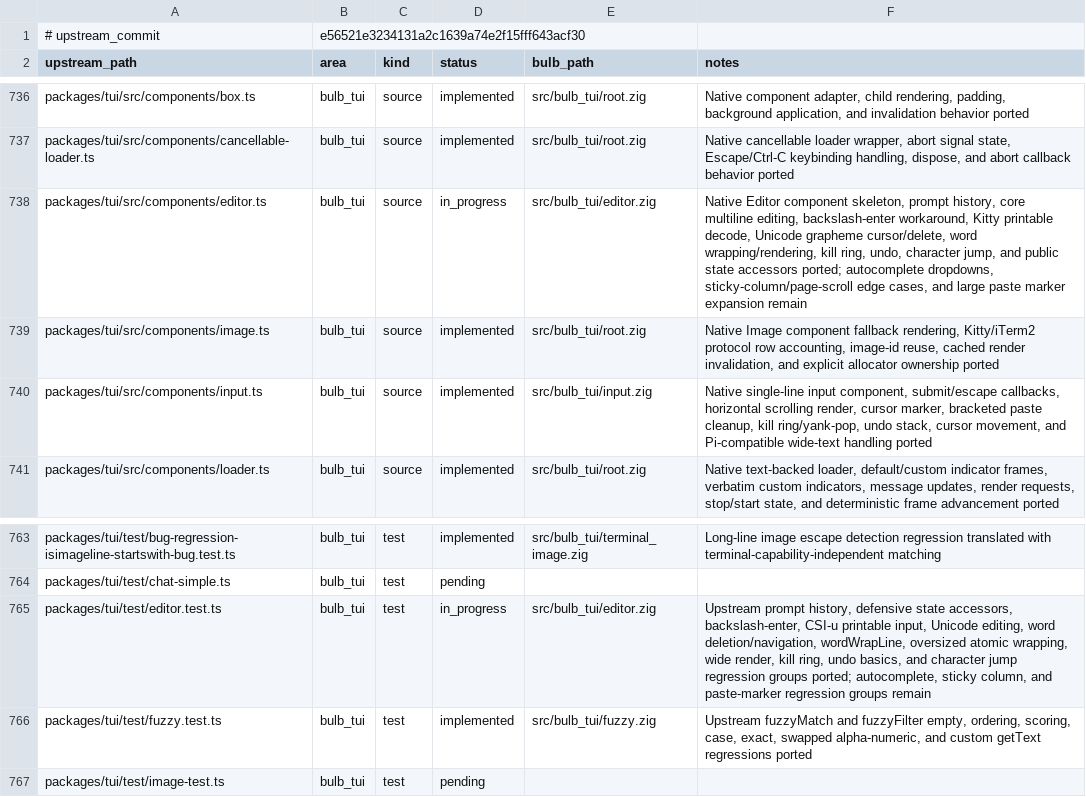
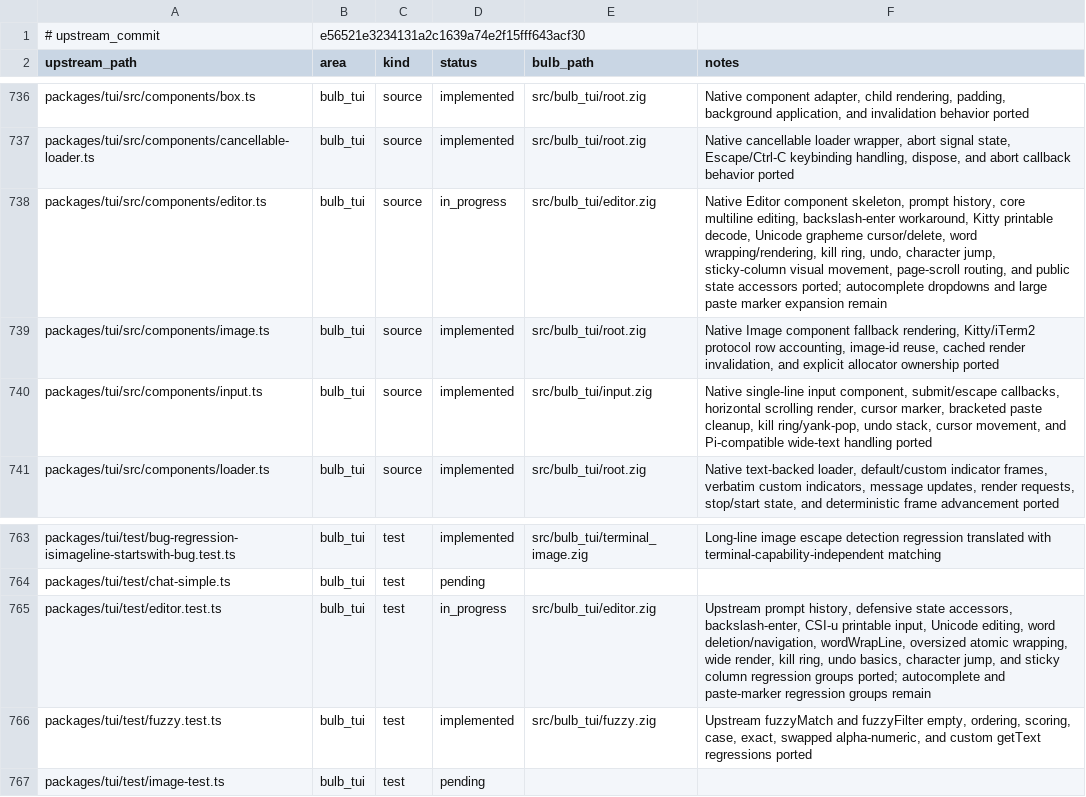
Before and after one commit to anggakhrsma/bulb, a TSV file: parity/ledger.tsv, drawn as a sheet; only a part is shown, gaps mark what is left out.

Commit message:
feat: port tui sticky column

```diff
--- a/parity/ledger.tsv
+++ b/parity/ledger.tsv
@@ -737,3 +737,3 @@ packages/tui/src/components/box.ts	bulb_tui	source	implemented	src/bulb_tui/root
 packages/tui/src/components/cancellable-loader.ts	bulb_tui	source	implemented	src/bulb_tui/root.zig	Native cancellable loader wrapper, abort signal state, Escape/Ctrl-C keybinding handling, dispose, and abort callback behavior ported
-packages/tui/src/components/editor.ts	bulb_tui	source	in_progress	src/bulb_tui/editor.zig	Native Editor component skeleton, prompt history, core multiline editing, backslash-enter workaround, Kitty printable decode, Unicode grapheme cursor/delete, word wrapping/rendering, kill ring, undo, character jump, and public state accessors ported; autocomplete dropdowns, sticky-column/page-scroll edge cases, and large paste marker expansion remain
+packages/tui/src/components/editor.ts	bulb_tui	source	in_progress	src/bulb_tui/editor.zig	Native Editor component skeleton, prompt history, core multiline editing, backslash-enter workaround, Kitty printable decode, Unicode grapheme cursor/delete, word wrapping/rendering, kill ring, undo, character jump, sticky-column visual movement, page-scroll routing, and public state accessors ported; autocomplete dropdowns and large paste marker expansion remain
 packages/tui/src/components/image.ts	bulb_tui	source	implemented	src/bulb_tui/root.zig	Native Image component fallback rendering, Kitty/iTerm2 protocol row accounting, image-id reuse, cached render invalidation, and explicit allocator ownership ported
@@ -764,3 +764,3 @@ packages/tui/test/bug-regression-isimageline-startswith-bug.test.ts	bulb_tui	tes
 packages/tui/test/chat-simple.ts	bulb_tui	test	pending		
-packages/tui/test/editor.test.ts	bulb_tui	test	in_progress	src/bulb_tui/editor.zig	Upstream prompt history, defensive state accessors, backslash-enter, CSI-u printable input, Unicode editing, word deletion/navigation, wordWrapLine, oversized atomic wrapping, wide render, kill ring, undo basics, and character jump regression groups ported; autocomplete, sticky column, and paste-marker regression groups remain
+packages/tui/test/editor.test.ts	bulb_tui	test	in_progress	src/bulb_tui/editor.zig	Upstream prompt history, defensive state accessors, backslash-enter, CSI-u printable input, Unicode editing, word deletion/navigation, wordWrapLine, oversized atomic wrapping, wide render, kill ring, undo basics, character jump, and sticky column regression groups ported; autocomplete and paste-marker regression groups remain
 packages/tui/test/fuzzy.test.ts	bulb_tui	test	implemented	src/bulb_tui/fuzzy.zig	Upstream fuzzyMatch and fuzzyFilter empty, ordering, scoring, case, exact, swapped alpha-numeric, and custom getText regressions ported
```
Also changed, not shown: parity/status.tsv, 1 other file.
